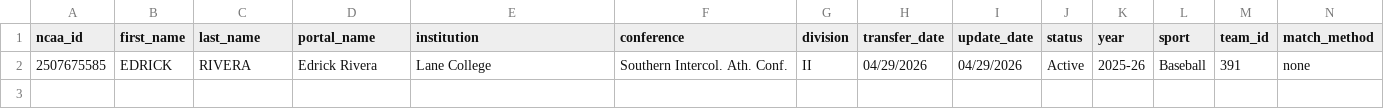
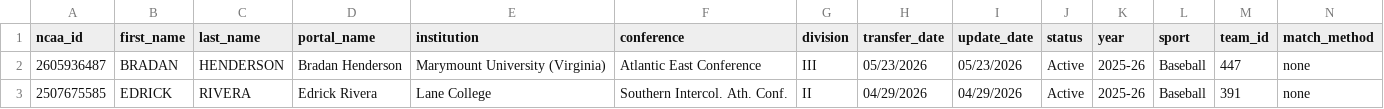
Before and after one commit to JasonR64A/chart-builder, a CSV file: data/portal/unmatched_baseball.csv, drawn as a sheet; only a part is shown; rows hold the shown columns only; the diff names each change by its address in the sheet, - before the commit and + after, or states it on an @@ line.

```diff
--- a/data/portal/unmatched_baseball.csv
+++ b/data/portal/unmatched_baseball.csv
+row 2: 2605936487 | BRADAN | HENDERSON | Bradan Henderson | Marymount University (Virginia) | Atlantic East Conference | III | 05/23/2026 | 05/23/2026 | Active | 2025-26 | Baseball | 447 | none
```
Also changed, not shown: data/portal/baseball_matched.csv, data/portal/needs_review_baseball.csv, 6 other files.
